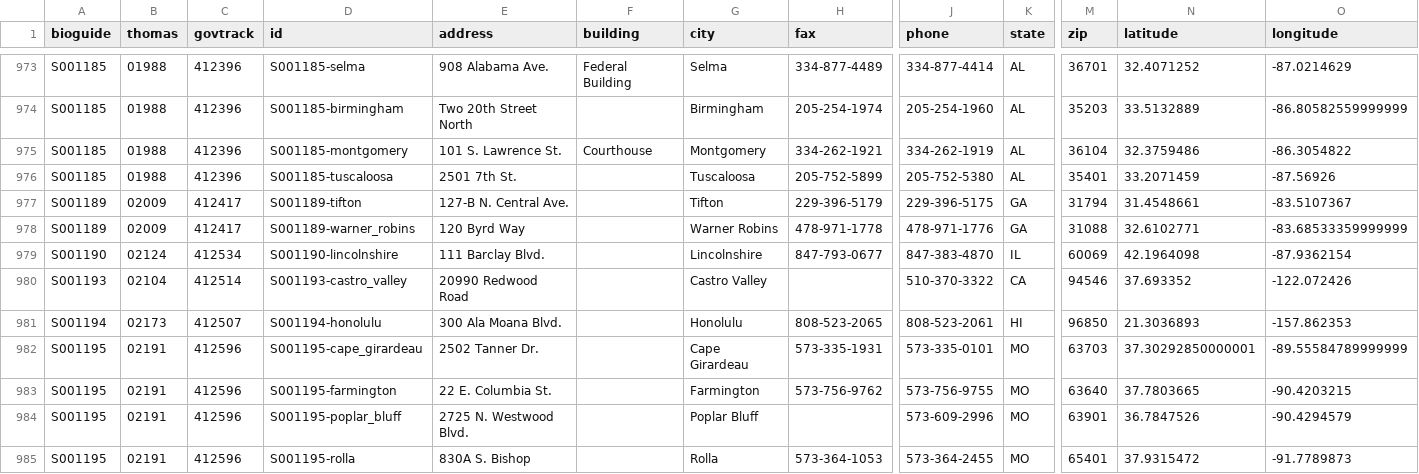
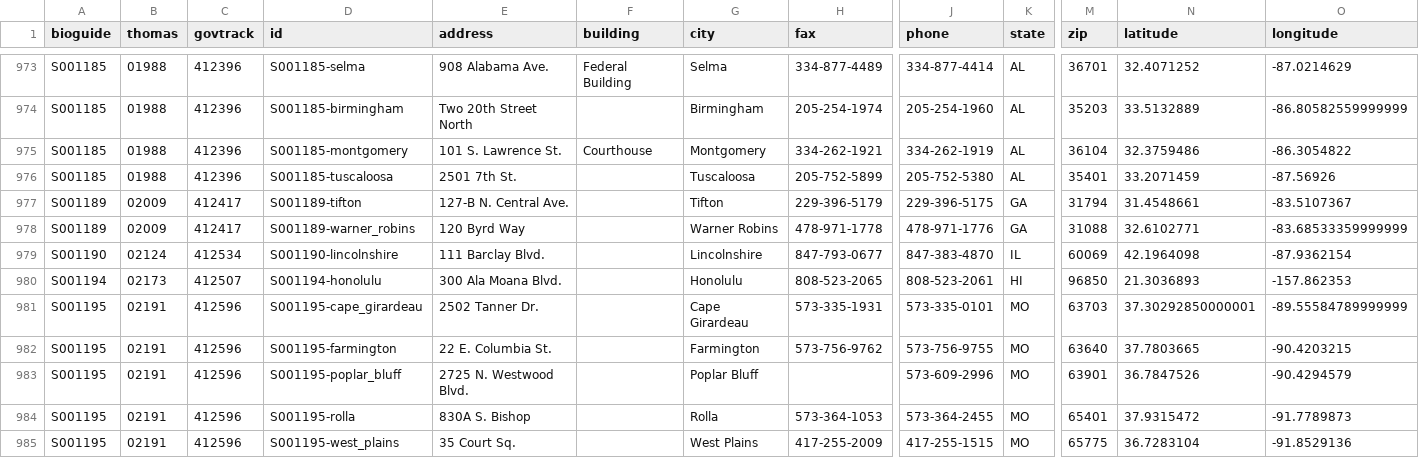
Before and after one commit to unitedstates/congress-legislators, a CSV file: legislators-district-offices.csv, drawn as a sheet; only a part is shown, gaps mark what is left out; the shorter side is filled out with more unchanged rows; rows hold the shown columns only; the diff names each change by its address in the sheet, - before the commit and + after, or states it on an @@ line.

```diff
--- a/legislators-district-offices.csv
+++ b/legislators-district-offices.csv
-row 980: S001193 | 02104 | 412514 | S001193-castro_valley | 20990 Redwood Road |  | Castro Valley |  | 510-370-3322 | CA | 94546 | 37.693352 | -122.072426
```
Also changed, not shown: committee-membership-current.csv, legislators-current.csv, 11 other files.
